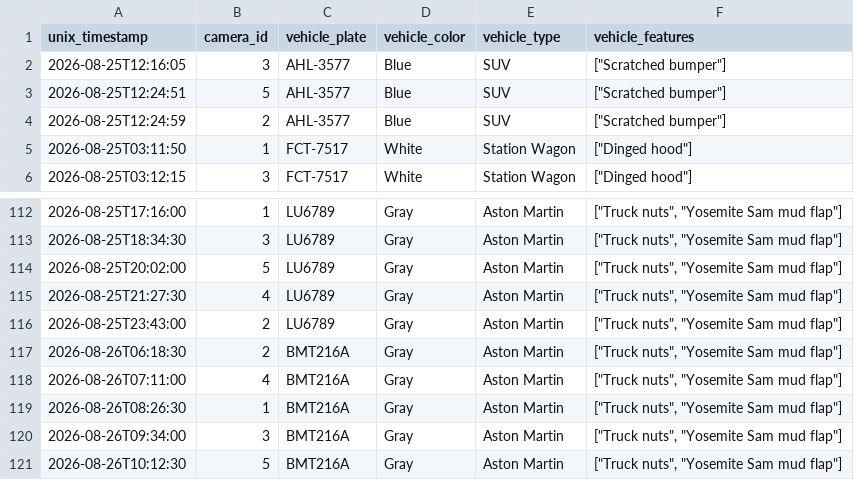
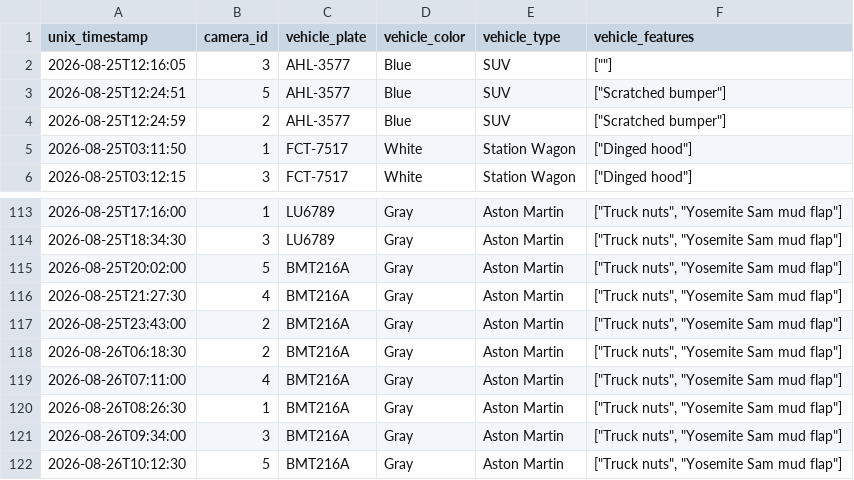
Before and after one commit to Ciph3rzer0/brackeys-2026.2-trust-no-one, a CSV file: csvs/manual.csv, drawn as a sheet; only a part is shown, gaps mark what is left out; the diff covers the shown part only.

```diff
--- a/csvs/manual.csv
+++ b/csvs/manual.csv
@@ -1,3 +1,3 @@
 unix_timestamp,camera_id,vehicle_plate,vehicle_color,vehicle_type,vehicle_features
-"2026-08-25T12:16:05",3,AHL-3577,Blue,SUV,"[""Scratched bumper""]"
+"2026-08-25T12:16:05",3,AHL-3577,Blue,SUV,"[""""]"
 "2026-08-25T12:24:51",5,AHL-3577,Blue,SUV,"[""Scratched bumper""]"
@@ -113,5 +114,5 @@ unix_timestamp,camera_id,vehicle_plate,vehicle_color,vehicle_type,vehicle_featur
 "2026-08-25T18:34:30",3,LU6789,Gray,Aston Martin,"[""Truck nuts"", ""Yosemite Sam mud flap""]"
-"2026-08-25T20:02:00",5,LU6789,Gray,Aston Martin,"[""Truck nuts"", ""Yosemite Sam mud flap""]"
-"2026-08-25T21:27:30",4,LU6789,Gray,Aston Martin,"[""Truck nuts"", ""Yosemite Sam mud flap""]"
-"2026-08-25T23:43:00",2,LU6789,Gray,Aston Martin,"[""Truck nuts"", ""Yosemite Sam mud flap""]"
+"2026-08-25T20:02:00",5,BMT216A,Gray,Aston Martin,"[""Truck nuts"", ""Yosemite Sam mud flap""]"
+"2026-08-25T21:27:30",4,BMT216A,Gray,Aston Martin,"[""Truck nuts"", ""Yosemite Sam mud flap""]"
+"2026-08-25T23:43:00",2,BMT216A,Gray,Aston Martin,"[""Truck nuts"", ""Yosemite Sam mud flap""]"
 "2026-08-26T06:18:30",2,BMT216A,Gray,Aston Martin,"[""Truck nuts"", ""Yosemite Sam mud flap""]"
```
Also changed, not shown: 1 added row and 17 edited cells elsewhere in this file, 6 other files.
